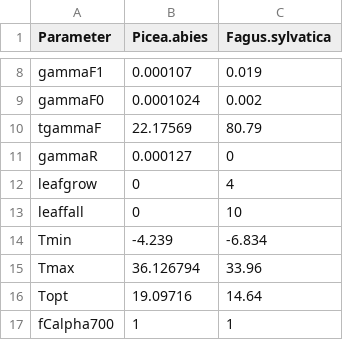
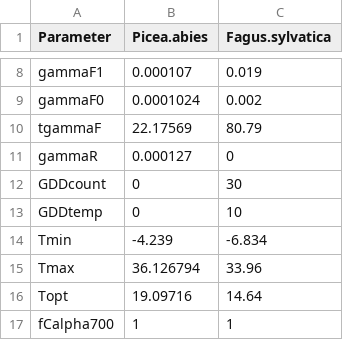
Before and after one commit to mdjahan/3PGHydro, a CSV file: example/parameter.csv, drawn as a sheet; only a part is shown, gaps mark what is left out.

Commit message:
Update parameter.csv

```diff
--- a/example/parameter.csv
+++ b/example/parameter.csv
@@ -11,4 +11,4 @@ tgammaF,22.17569,80.79
 gammaR,0.000127,0
-leafgrow,0,4
-leaffall,0,10
+GDDcount,0,30
+GDDtemp,0,10
 Tmin,-4.239,-6.834
```
